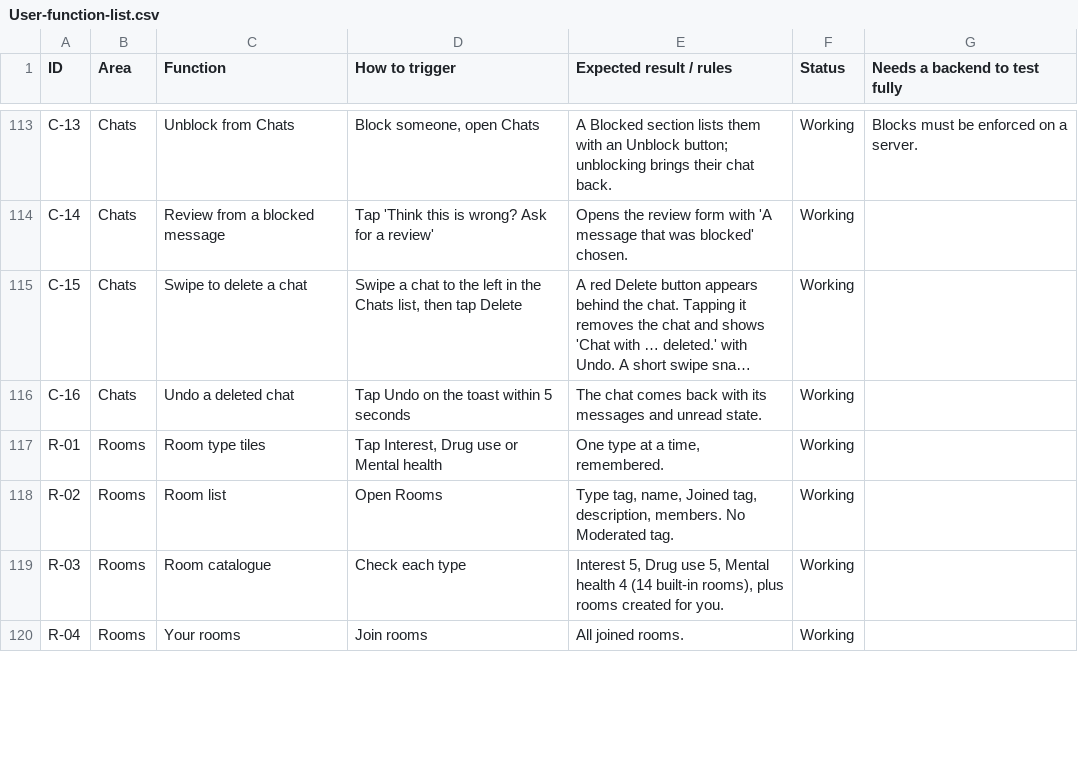
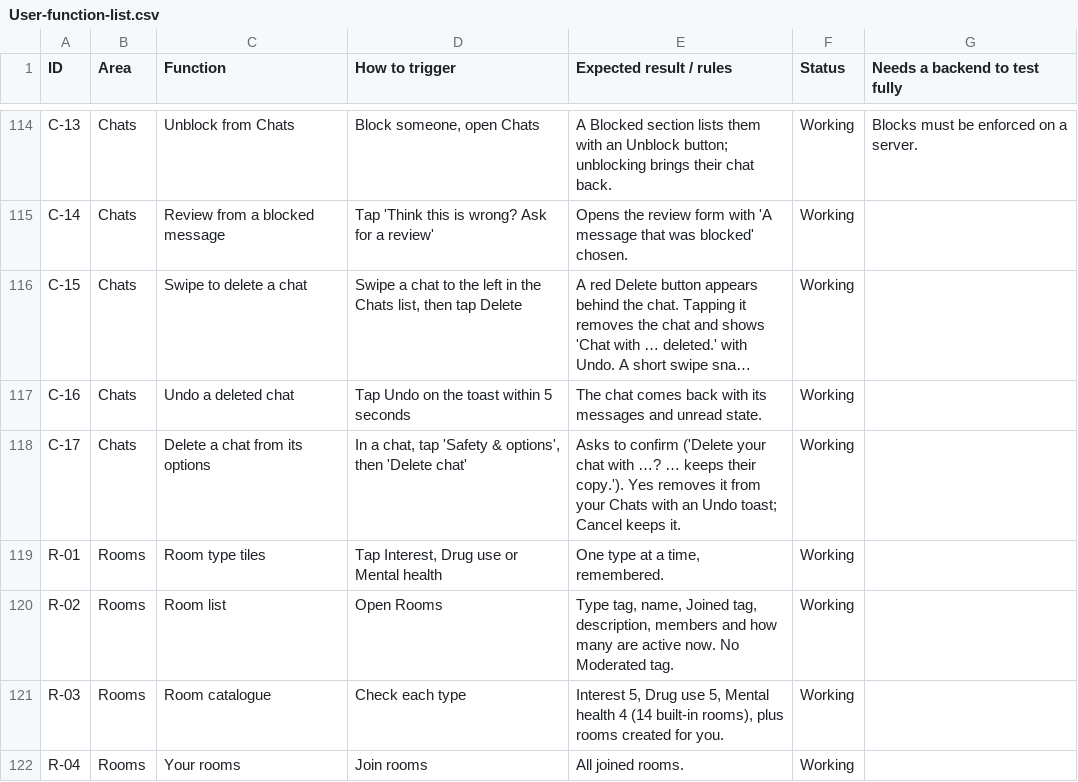
Before and after one commit to russellfutcher-stack/User-App, a CSV file: docs/User-function-list.csv, drawn as a sheet; only a part is shown, gaps mark what is left out; long unchanged cells end in …; addresses are those after the commit; the diff covers the shown part only; the diff names each change by its address in the sheet, - before the commit and + after, or states it on an @@ line.

```diff
--- a/docs/User-function-list.csv
+++ b/docs/User-function-list.csv
+row 118: C-17 | Chats | Delete a chat from its options | In a chat, tap 'Safety & options', then 'Delete chat' | Asks to confirm ('Delete your chat with …? … keeps their copy.'). Yes removes it from your Chats with an Undo toast; Cancel keeps it. | Working
-E120 (Expected result / rules): …tag, description, members. No Moderated…
+E120 (Expected result / rules): …tag, description, members and how many are active now. No Moderated…
```
Also changed, not shown: 2 added rows and 3 edited cells elsewhere in this file, 20 other files.
